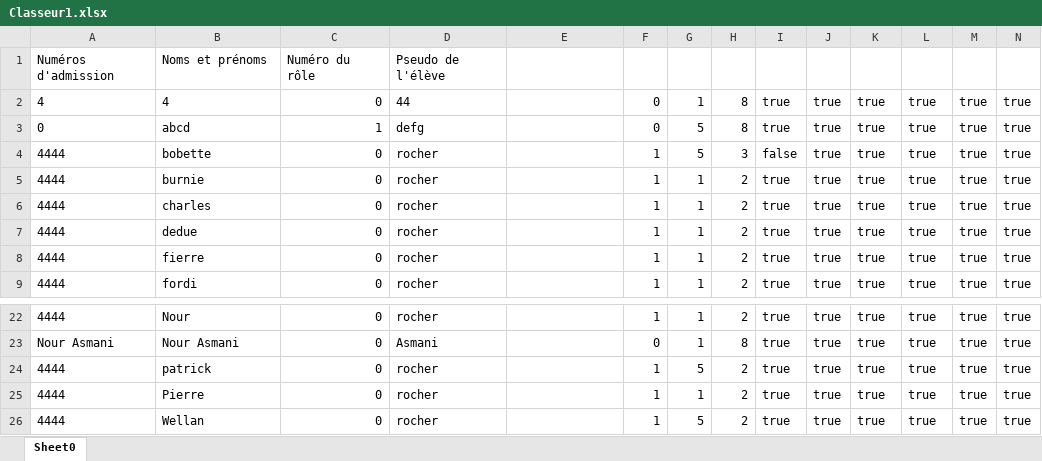
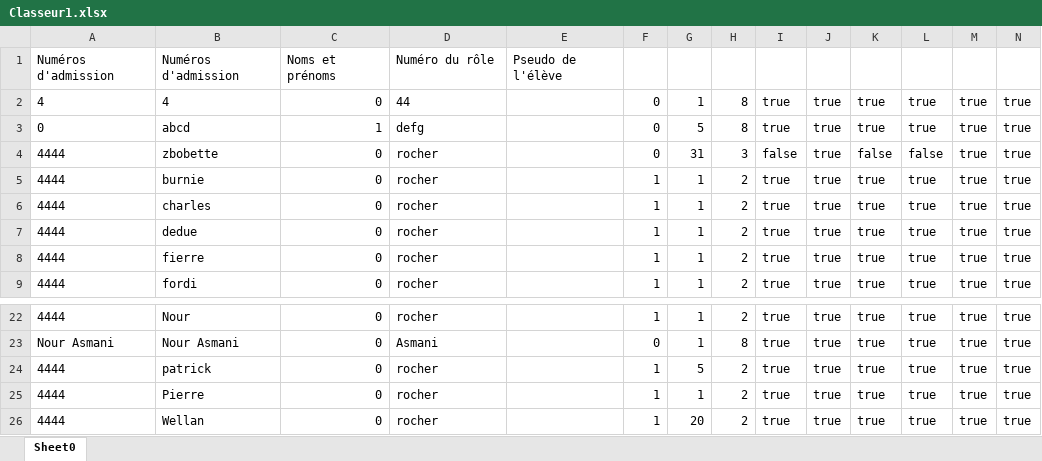
Before and after one commit to LMSFBH/Projet-informatique-ClassCraft, an Excel workbook: classes/Classeur1.xlsx, sheet Sheet0, drawn as a sheet; only a part is shown, gaps mark what is left out; values as stored, in another font and other column widths than the file's, no borders; removed rows and columns are numbered as before the commit, all else as after; the diff names each change by its address in the sheet, - before the commit and + after, or states it on an @@ line.

```diff
--- a/classes/Classeur1.xlsx (sheet Sheet0)
+++ b/classes/Classeur1.xlsx (sheet Sheet0)
-row 1: Numéros d'admission | Noms et prénoms | Numéro du rôle | Pseudo de l'élève
+row 1: Numéros d'admission | Numéros d'admission | Noms et prénoms | Numéro du rôle | Pseudo de l'élève
-B4: bobette
+B4: zbobette
-F4: 1
+F4: 0
-G4: 5
+G4: 31
-K4: true
+K4: false
-L4: true
+L4: false
-G26: 5
+G26: 20
```
Also changed, not shown: 12 other files.
